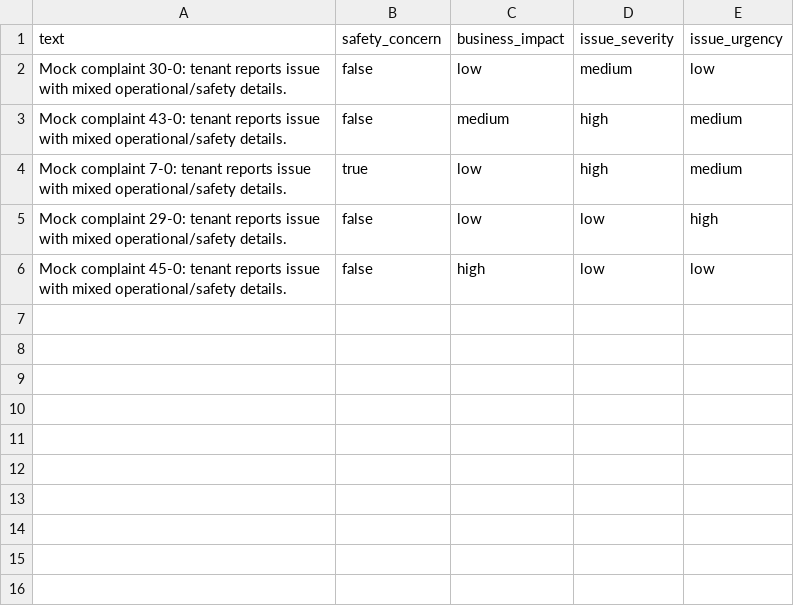
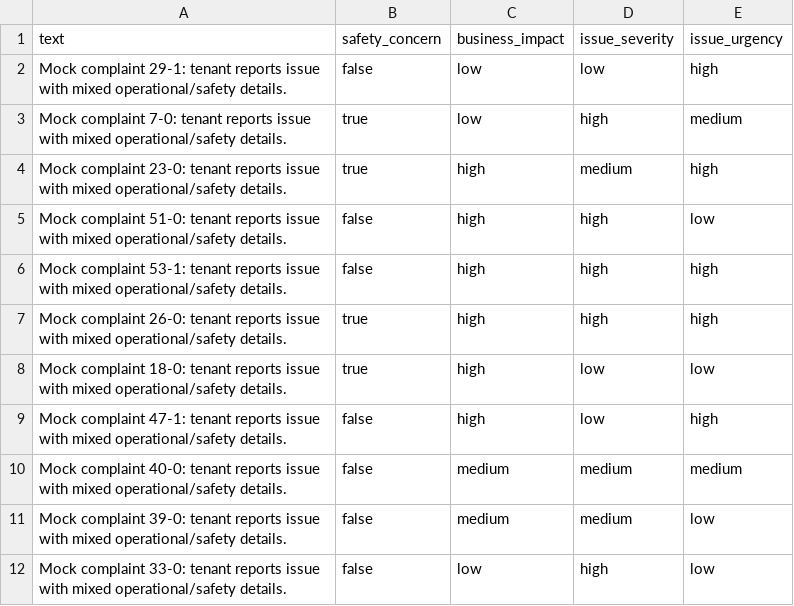
Before and after one commit to w4g0n/innova-cx, a CSV file: data/featureengineeringtraining/output/val.csv, drawn as a sheet.

```diff
--- a/data/featureengineeringtraining/output/val.csv
+++ b/data/featureengineeringtraining/output/val.csv
@@ -1,6 +1,12 @@
 text,safety_concern,business_impact,issue_severity,issue_urgency
-Mock complaint 30-0: tenant reports issue with mixed operational/safety details.,false,low,medium,low
-Mock complaint 43-0: tenant reports issue with mixed operational/safety details.,false,medium,high,medium
+Mock complaint 29-1: tenant reports issue with mixed operational/safety details.,false,low,low,high
 Mock complaint 7-0: tenant reports issue with mixed operational/safety details.,true,low,high,medium
-Mock complaint 29-0: tenant reports issue with mixed operational/safety details.,false,low,low,high
-Mock complaint 45-0: tenant reports issue with mixed operational/safety details.,false,high,low,low
+Mock complaint 23-0: tenant reports issue with mixed operational/safety details.,true,high,medium,high
+Mock complaint 51-0: tenant reports issue with mixed operational/safety details.,false,high,high,low
+Mock complaint 53-1: tenant reports issue with mixed operational/safety details.,false,high,high,high
+Mock complaint 26-0: tenant reports issue with mixed operational/safety details.,true,high,high,high
+Mock complaint 18-0: tenant reports issue with mixed operational/safety details.,true,high,low,low
+Mock complaint 47-1: tenant reports issue with mixed operational/safety details.,false,high,low,high
+Mock complaint 40-0: tenant reports issue with mixed operational/safety details.,false,medium,medium,medium
+Mock complaint 39-0: tenant reports issue with mixed operational/safety details.,false,medium,medium,low
+Mock complaint 33-0: tenant reports issue with mixed operational/safety details.,false,low,high,low
```
Also changed, not shown: data/featureengineeringtraining/Input/complaints_2500.csv, data/featureengineeringtraining/output/eval_external_predictions.csv, 11 other files.
